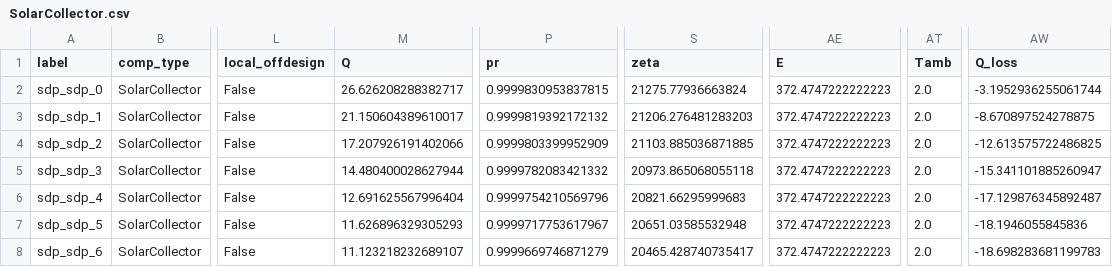
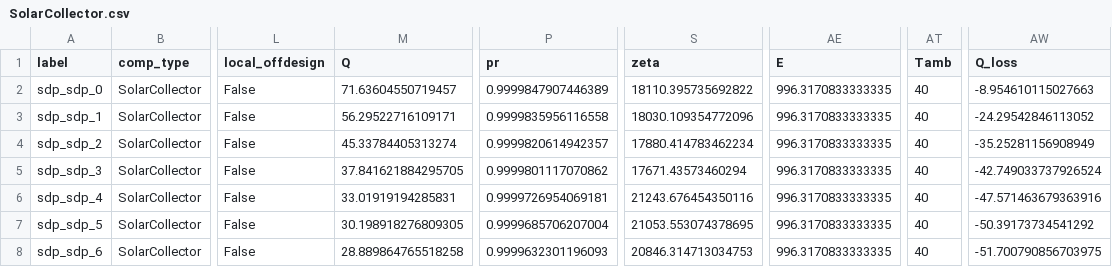
Before and after one commit to hamzaable/Modelling-of-Solar-Roof-Tiles, a CSV file: sdp/components/SolarCollector.csv, drawn as a sheet; only a part is shown, gaps mark what is left out; the diff covers the shown part only; the diff names each change by its address in the sheet, - before the commit and + after, or states it on an @@ line.

Commit message:
Update SolarCollector.csv

```diff
--- a/sdp/components/SolarCollector.csv
+++ b/sdp/components/SolarCollector.csv
-M2 (Q): 26.626208288382717
+M2 (Q): 71.63604550719457
-P2 (pr): 0.9999830953837815
+P2 (pr): 0.9999847907446389
-S2 (zeta): 21275.77936663824
+S2 (zeta): 18110.395735692822
-AE2:AE8 (E): 372.4747222222223
+AE2:AE8 (E): 996.3170833333335
-AT2:AT8 (Tamb): 2.0
+AT2:AT8 (Tamb): 40
-AW2 (Q_loss): -3.1952936255061744
+AW2 (Q_loss): -8.954610115027663
-M3 (Q): 21.150604389610017
+M3 (Q): 56.29522716109171
-P3 (pr): 0.9999819392172132
+P3 (pr): 0.9999835956116558
-S3 (zeta): 21206.276481283203
+S3 (zeta): 18030.109354772096
-AW3 (Q_loss): -8.670897524278875
+AW3 (Q_loss): -24.29542846113052
-M4 (Q): 17.207926191402066
+M4 (Q): 45.33784405313274
-P4 (pr): 0.9999803399952909
+P4 (pr): 0.9999820614942357
-S4 (zeta): 21103.885036871885
+S4 (zeta): 17880.414783462234
-AW4 (Q_loss): -12.613575722486825
+AW4 (Q_loss): -35.25281156908949
-M5 (Q): 14.480400028627944
+M5 (Q): 37.841621884295705
-P5 (pr): 0.9999782083421332
+P5 (pr): 0.9999801117070862
-S5 (zeta): 20973.865068055118
+S5 (zeta): 17671.43573460294
-AW5 (Q_loss): -15.341101885260947
+AW5 (Q_loss): -42.749033737926524
-M6 (Q): 12.691625567996404
+M6 (Q): 33.01919194285831
-P6 (pr): 0.9999754210569796
+P6 (pr): 0.9999726954069181
-S6 (zeta): 20821.66295999683
+S6 (zeta): 21243.676454350116
-AW6 (Q_loss): -17.129876345892487
+AW6 (Q_loss): -47.571463679363916
-M7 (Q): 11.626896329305293
+M7 (Q): 30.198918276809305
-P7 (pr): 0.9999717753617967
+P7 (pr): 0.9999685706207004
-S7 (zeta): 20651.03585532948
+S7 (zeta): 21053.553074378695
-AW7 (Q_loss): -18.1946055845836
+AW7 (Q_loss): -50.39173734541292
-M8 (Q): 11.123218232689107
+M8 (Q): 28.889864765518258
-P8 (pr): 0.9999669746871279
+P8 (pr): 0.9999632301196093
-S8 (zeta): 20465.428740735417
+S8 (zeta): 20846.314713034753
-AW8 (Q_loss): -18.698283681199783
+AW8 (Q_loss): -51.700790856703975
```
Also changed, not shown: 30 edited cells elsewhere in this file.
